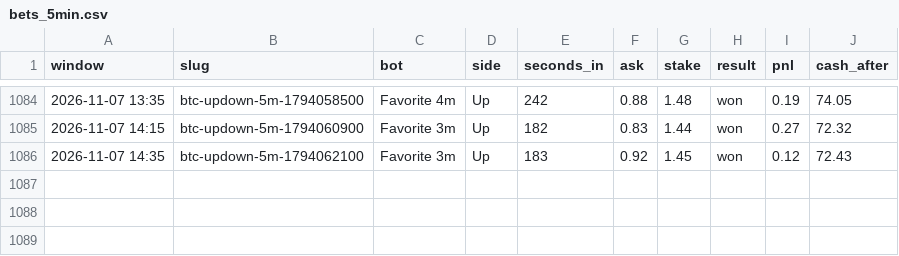
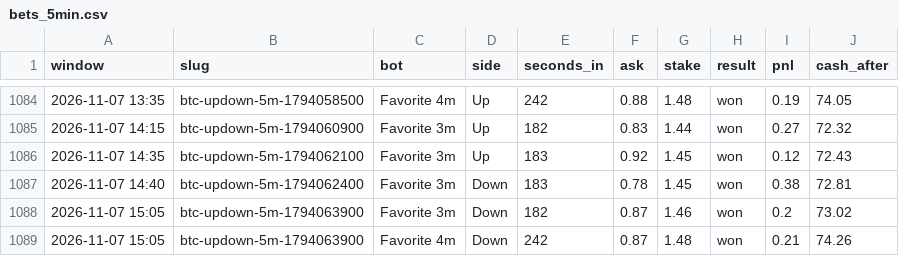
Before and after one commit to skeatonbeat-bot/bot-lab, a CSV file: live/bets_5min.csv, drawn as a sheet; only a part is shown, gaps mark what is left out.

```diff
--- a/live/bets_5min.csv
+++ b/live/bets_5min.csv
@@ -1086 +1086,4 @@ window,slug,bot,side,seconds_in,ask,stake,result,pnl,cash_after
 2026-11-07 14:35,btc-updown-5m-1794062100,Favorite 3m,Up,183,0.92,1.45,won,0.12,72.43
+2026-11-07 14:40,btc-updown-5m-1794062400,Favorite 3m,Down,183,0.78,1.45,won,0.38,72.81
+2026-11-07 15:05,btc-updown-5m-1794063900,Favorite 3m,Down,182,0.87,1.46,won,0.2,73.02
+2026-11-07 15:05,btc-updown-5m-1794063900,Favorite 4m,Down,242,0.87,1.48,won,0.21,74.26
```
Also changed, not shown: live/bets_5min_DOGE.csv, live/bets_5min_SOL.csv, 9 other files.
